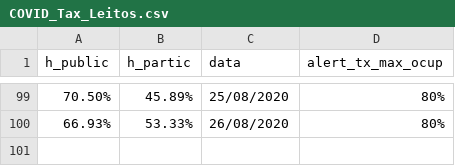
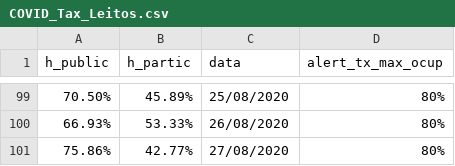
Before and after one commit to evertonenrico/covid-sor, a CSV file: COVID_Tax_Leitos.csv, drawn as a sheet; only a part is shown, gaps mark what is left out; the diff names each change by its address in the sheet, - before the commit and + after, or states it on an @@ line.

Commit message:
Update COVID_Tax_Leitos.csv

```diff
--- a/COVID_Tax_Leitos.csv
+++ b/COVID_Tax_Leitos.csv
+row 101: 75.86% | 42.77% | 27/08/2020 | 80%
```
